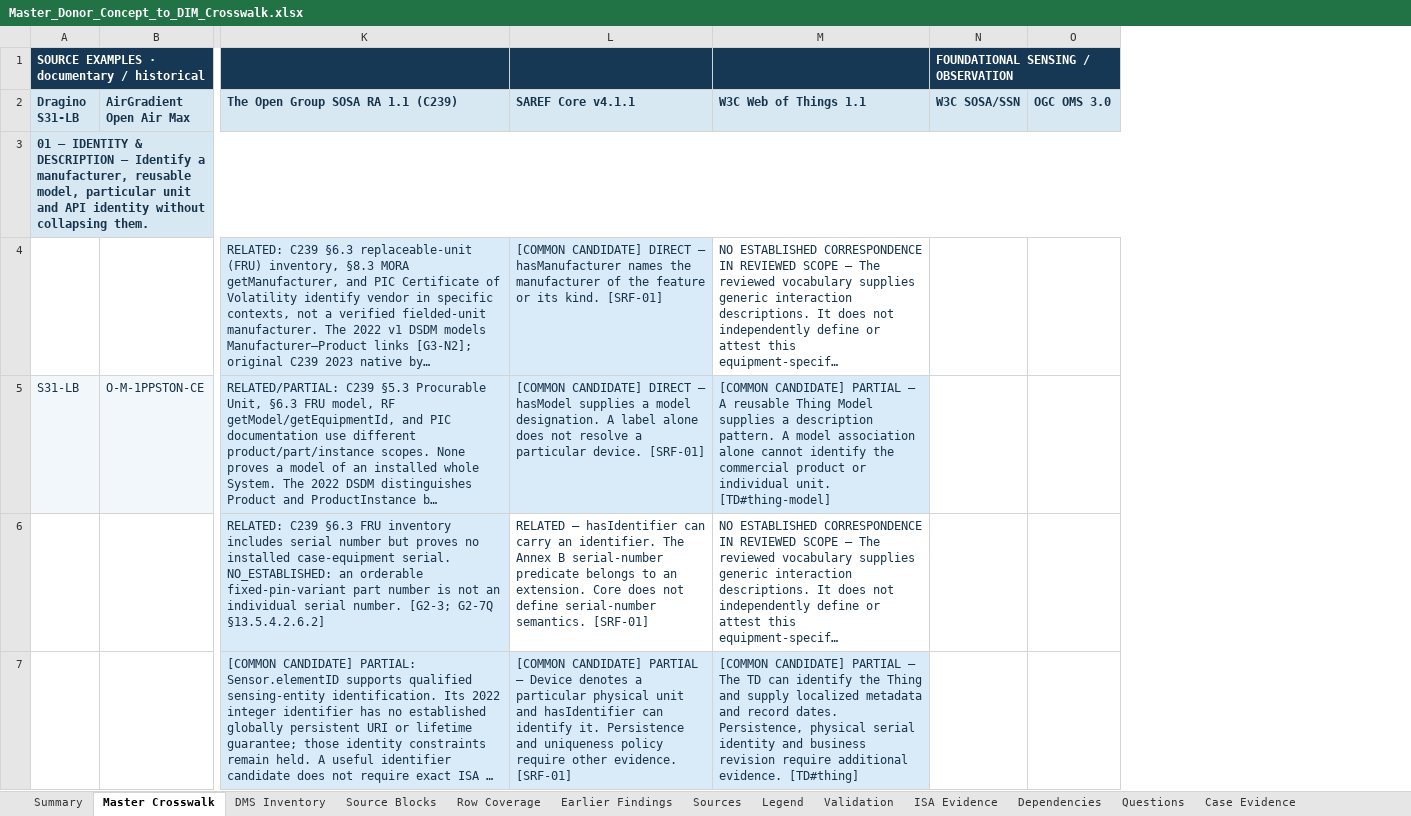
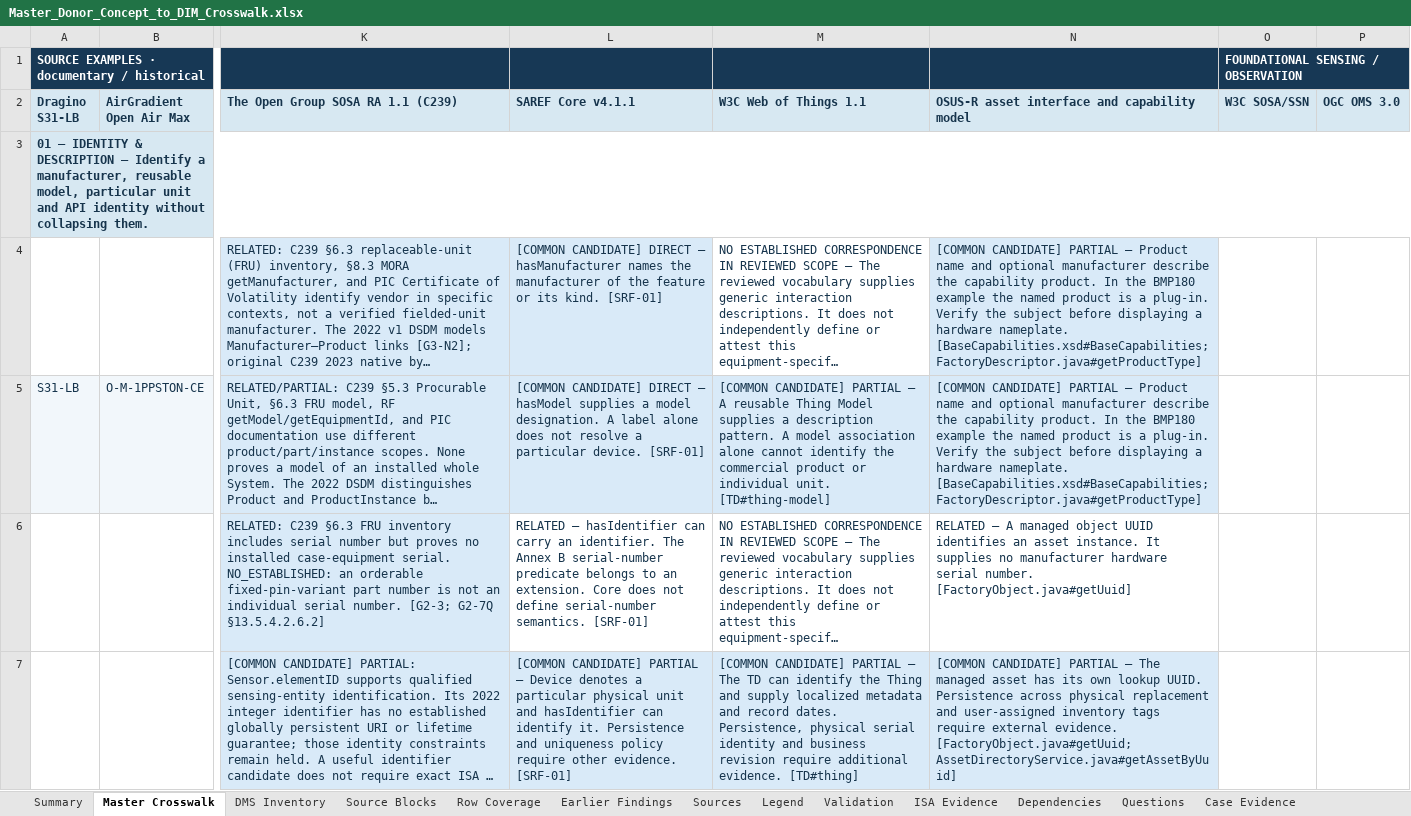
Before and after one commit to OS4CSAPI/glaux-client, an Excel workbook: Docs/Research/DIM_Profile_V2/Donor_DIM_Crosswalk/Master_Donor_Concept_to_DIM_Crosswalk.xlsx, sheet Master Crosswalk, drawn as a sheet; only a part is shown, gaps mark what is left out; long unchanged cells end in …; values as stored, in another font and other column widths than the file's, no borders; the diff covers the shown part only; the diff names each change by its address in the sheet, - before the commit and + after, or states it on an @@ line.

Commit message:
Publish OSUS-R source comparison and 521-row master workbook

```diff
--- a/Docs/Research/DIM_Profile_V2/Donor_DIM_Crosswalk/Master_Donor_Concept_to_DIM_Crosswalk.xlsx (sheet Master Crosswalk)
+++ b/Docs/Research/DIM_Profile_V2/Donor_DIM_Crosswalk/Master_Donor_Concept_to_DIM_Crosswalk.xlsx (sheet Master Crosswalk)
+column N, rows 2-7: OSUS-R asset interface and capability model |  | [COMMON CANDIDATE] PARTIAL — Product name and optional manufacturer describe the capability product. In the BMP180 example the named product is a plug-in. Verify the subject before displaying a hardware nameplate. [BaseCapabilities.xsd#BaseCapabilities; FactoryDescriptor.java#getProductType] | [COMMON CANDIDATE] PARTIAL — Product name and optional manufacturer describe the capability product. In the BMP180 example the named product is a plug-in. Verify the subject before displaying a hardware nameplate. [BaseCapabilities.xsd#BaseCapabilities; FactoryDescriptor.java#getProductType] | RELATED — A managed object UUID identifies an asset instance. It supplies no manufacturer hardware serial number. [FactoryObject.java#getUuid] | [COMMON CANDIDATE] PARTIAL — The managed asset has its own lookup UUID. Persistence across physical replacement and user-assigned inventory tags require external evidence. [FactoryObject.java#getUuid; AssetDirectoryService.java#getAssetByUuid]
```
Also changed, not shown: 29 added rows elsewhere in this sheet, 12 other files.
